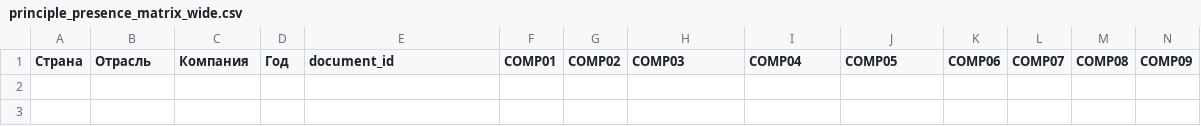
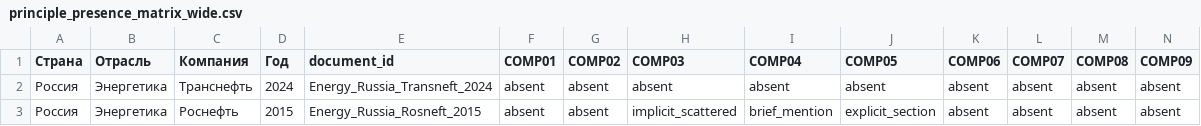
Before and after one commit to egiiich/ethical-codes-NLP-Index, a CSV file: registry/principle_presence_matrix_wide.csv, drawn as a sheet; only a part is shown; rows hold the shown columns only; the diff names each change by its address in the sheet, - before the commit and + after, or states it on an @@ line.

Commit message:
Add full-topic analysis for Transneft 2024 and Rosneft 2015

```diff
--- a/registry/principle_presence_matrix_wide.csv
+++ b/registry/principle_presence_matrix_wide.csv
+row 2: Россия | Энергетика | Транснефть | 2024 | Energy_Russia_Transneft_2024 | absent | absent | absent | absent | absent | absent | absent | absent | absent
+row 3: Россия | Энергетика | Роснефть | 2015 | Energy_Russia_Rosneft_2015 | absent | absent | implicit_scattered | brief_mention | explicit_section | absent | absent | absent | absent
```
Also changed, not shown: 4 other files.
